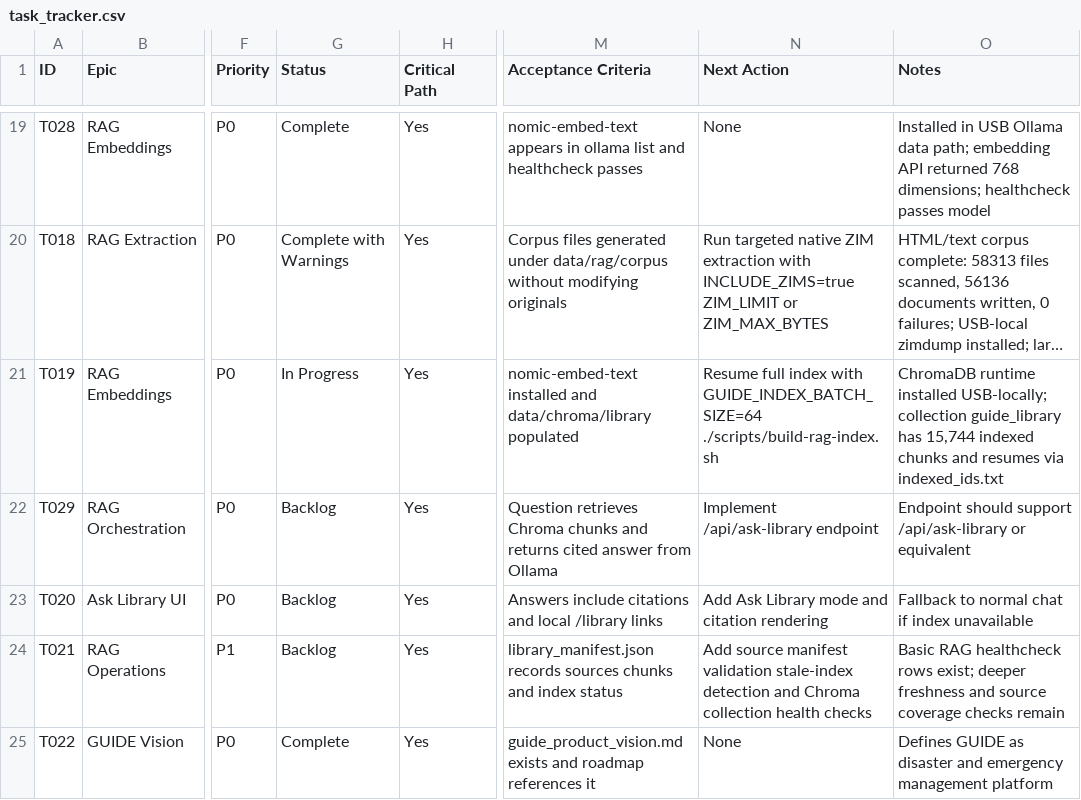
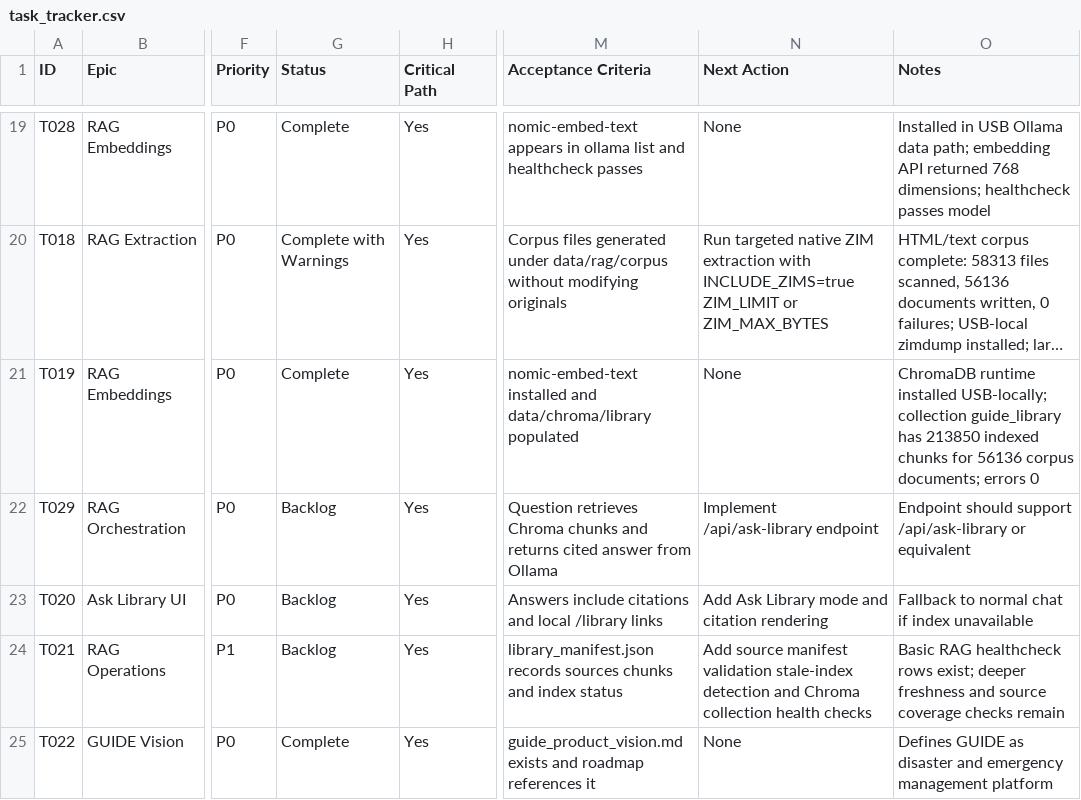
Before and after one commit to adcwrk/guide_stick, a CSV file: tracker/task_tracker.csv, drawn as a sheet; only a part is shown, gaps mark what is left out; long unchanged cells end in …; the diff names each change by its address in the sheet, - before the commit and + after, or states it on an @@ line.

```diff
--- a/tracker/task_tracker.csv
+++ b/tracker/task_tracker.csv
-G21 (Status): In Progress
+G21 (Status): Complete
-N21 (Next Action): Resume full index with GUIDE_INDEX_BATCH_SIZE=64 ./scripts/build-rag-index.sh
+N21 (Next Action): None
-O21 (Notes): …guide_library has 15,744 indexed chunks and resumes via indexed_ids.txt
+O21 (Notes): …guide_library has 213850 indexed chunks for 56136 corpus documents; errors 0
```
Also changed, not shown: 4 other files.
